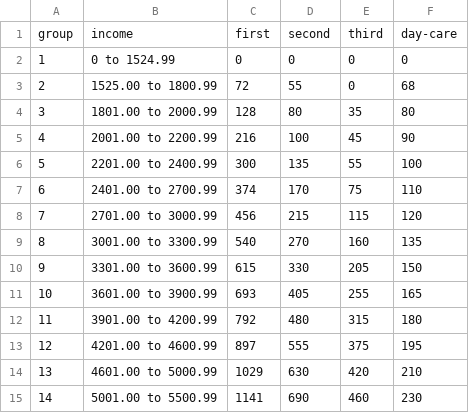
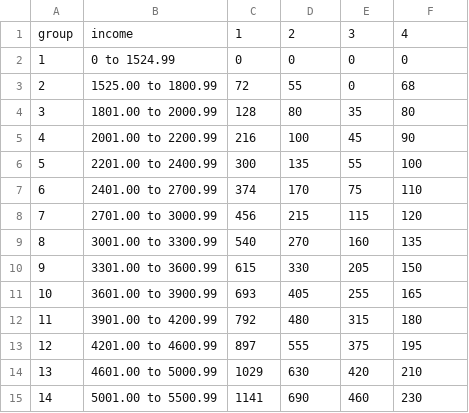
Before and after one commit to LemmaLegalConsulting/docassemble-IresaCostAllocation, a CSV file: docassemble/IresaCostAllocation/data/sources/income_cost.csv, drawn as a sheet.

Commit message:
Updated the flow for the interview to fix the calculations for the contribution cost and removed the no longer necessary variables.

```diff
--- a/docassemble/IresaCostAllocation/data/sources/income_cost.csv
+++ b/docassemble/IresaCostAllocation/data/sources/income_cost.csv
@@ -1,2 +1,2 @@
-"group","income","first","second","third","day-care"
+"group","income","1","2","3","4"
 "1","0 to 1524.99","0","0","0","0"
```
Also changed, not shown: 2 other files.
